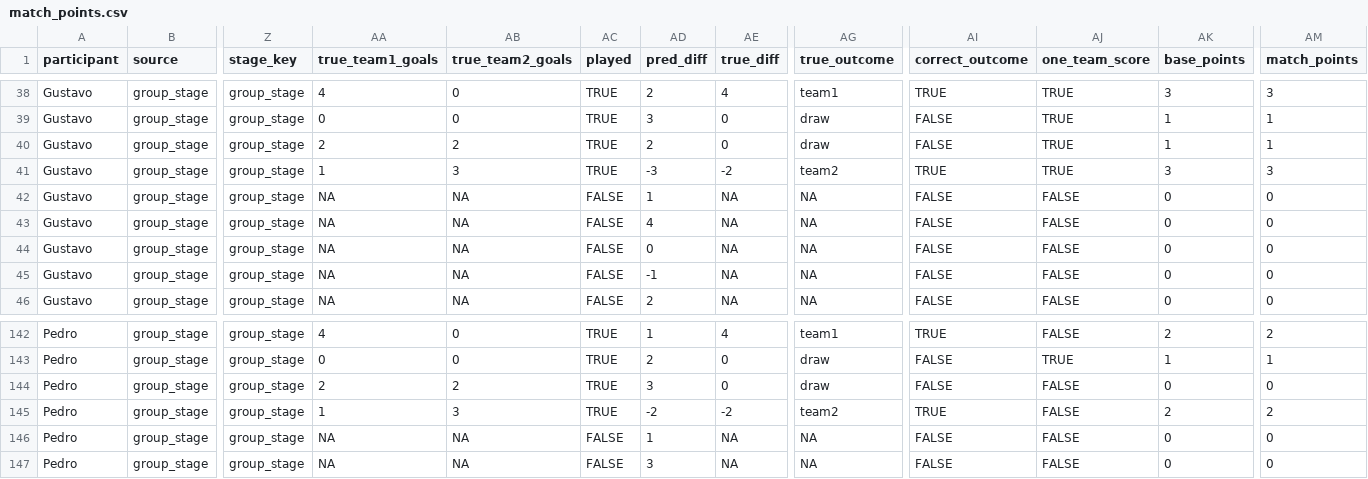
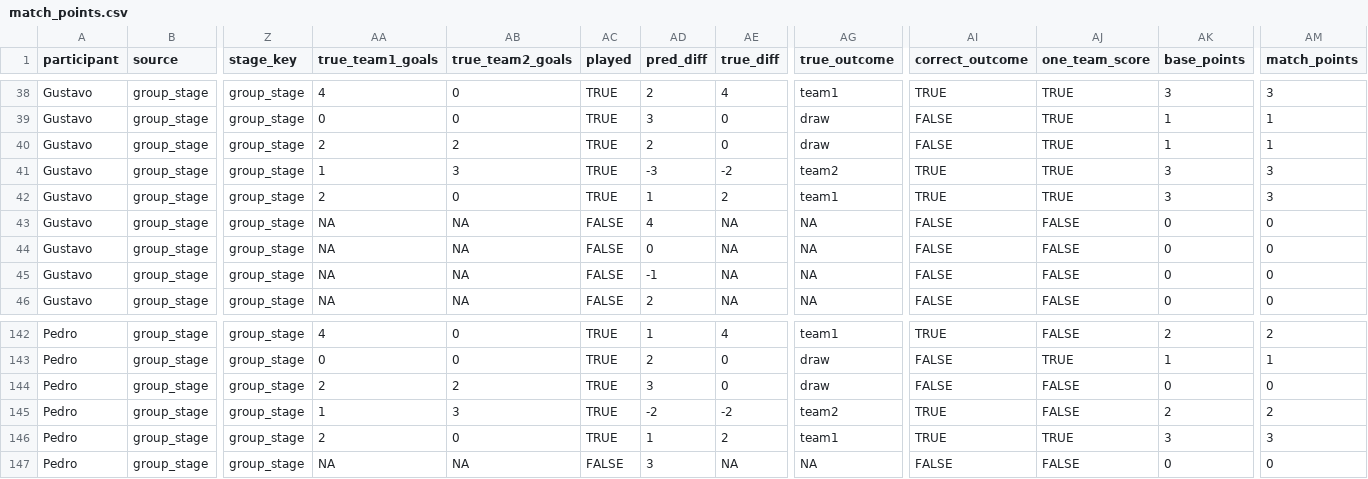
Before and after one commit to pedrosant-anna/bolao-copa-2026-x7q9p, a CSV file: data/scored_outputs/match_points.csv, drawn as a sheet; only a part is shown, gaps mark what is left out; the diff names each change by its address in the sheet, - before the commit and + after, or states it on an @@ line.

```diff
--- a/data/scored_outputs/match_points.csv
+++ b/data/scored_outputs/match_points.csv
-AA42 (true_team1_goals): NA
+AA42 (true_team1_goals): 2
-AB42 (true_team2_goals): NA
+AB42 (true_team2_goals): 0
-AC42 (played): FALSE
+AC42 (played): TRUE
-AE42 (true_diff): NA
+AE42 (true_diff): 2
-AG42 (true_outcome): NA
+AG42 (true_outcome): team1
-AI42 (correct_outcome): FALSE
+AI42 (correct_outcome): TRUE
-AJ42 (one_team_score): FALSE
+AJ42 (one_team_score): TRUE
-AK42 (base_points): 0
+AK42 (base_points): 3
-AM42 (match_points): 0
+AM42 (match_points): 3
-AA146 (true_team1_goals): NA
+AA146 (true_team1_goals): 2
-AB146 (true_team2_goals): NA
+AB146 (true_team2_goals): 0
-AC146 (played): FALSE
+AC146 (played): TRUE
-AE146 (true_diff): NA
+AE146 (true_diff): 2
-AG146 (true_outcome): NA
+AG146 (true_outcome): team1
-AI146 (correct_outcome): FALSE
+AI146 (correct_outcome): TRUE
-AJ146 (one_team_score): FALSE
+AJ146 (one_team_score): TRUE
-AK146 (base_points): 0
+AK146 (base_points): 3
-AM146 (match_points): 0
+AM146 (match_points): 3
```
Also changed, not shown: data/results/actual_results.csv, data/scored_outputs/leaderboard.csv, 1 other file.
